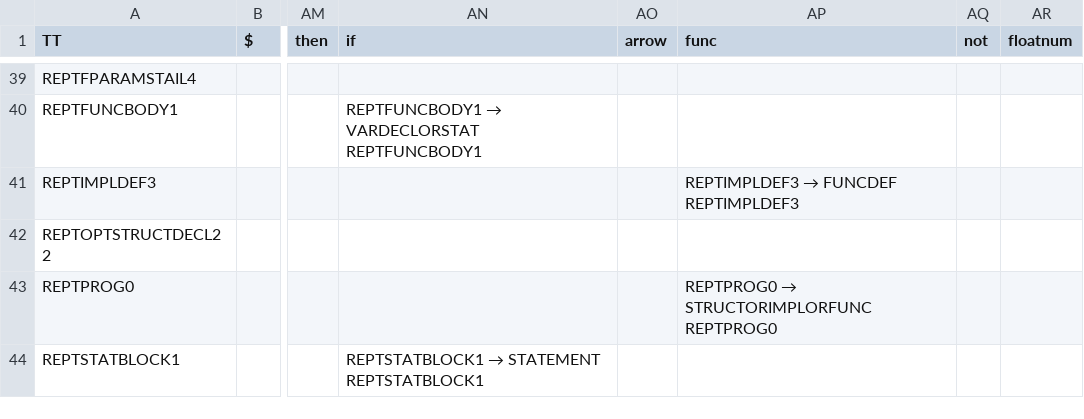
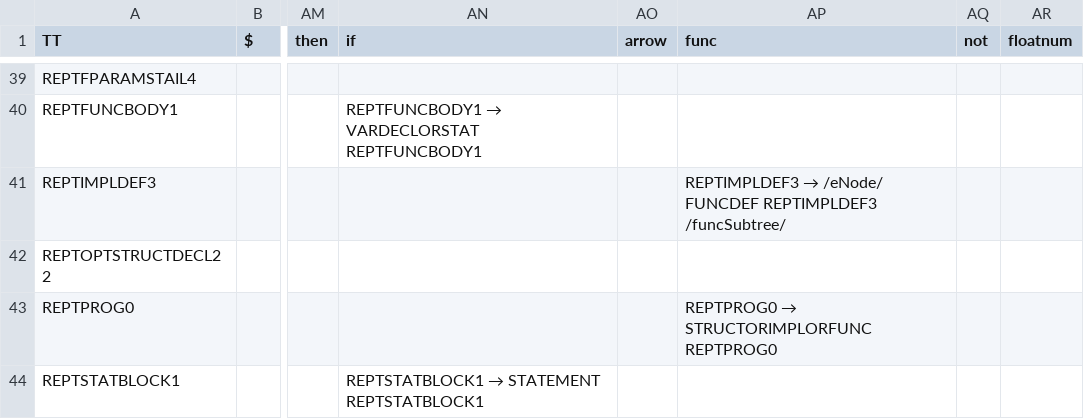
Before and after one commit to RuslanDallin/COMP442-CompilerDesign, a CSV file: project/ParsingTable.csv, drawn as a sheet; only a part is shown, gaps mark what is left out; the diff names each change by its address in the sheet, - before the commit and + after, or states it on an @@ line.

```diff
--- a/project/ParsingTable.csv
+++ b/project/ParsingTable.csv
@@ AP41 (func): REPTIMPLDEF3 → FUNCDEF REPTIMPLDEF3 → REPTIMPLDEF3 → /eNode/ FUNCDEF REPTIMPLDEF3 /funcSubtree/ @@
```
Also changed, not shown: 13 other files.
